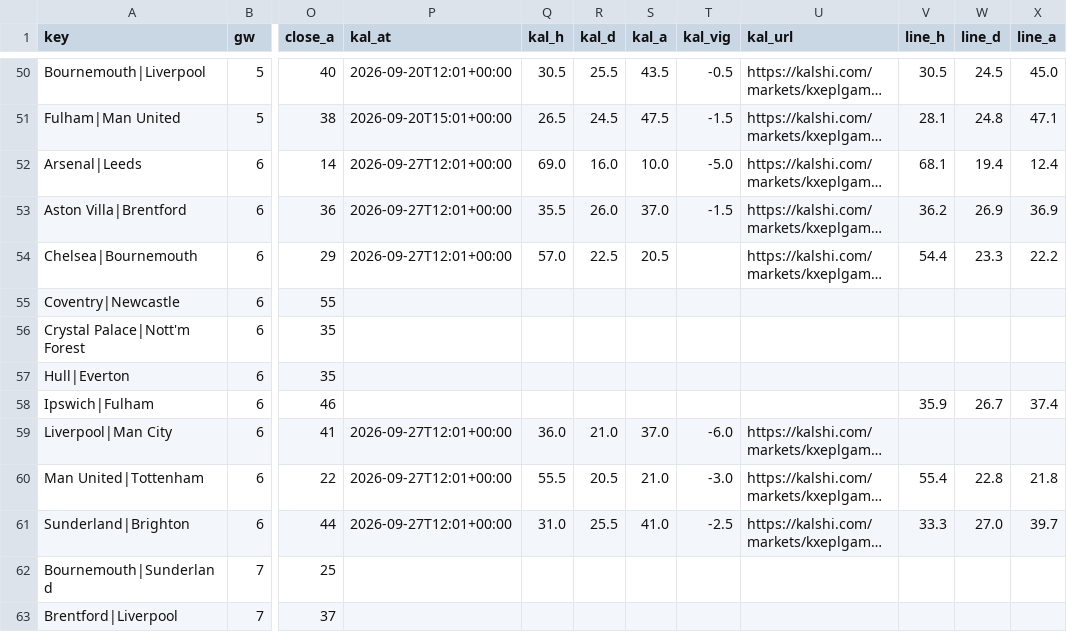
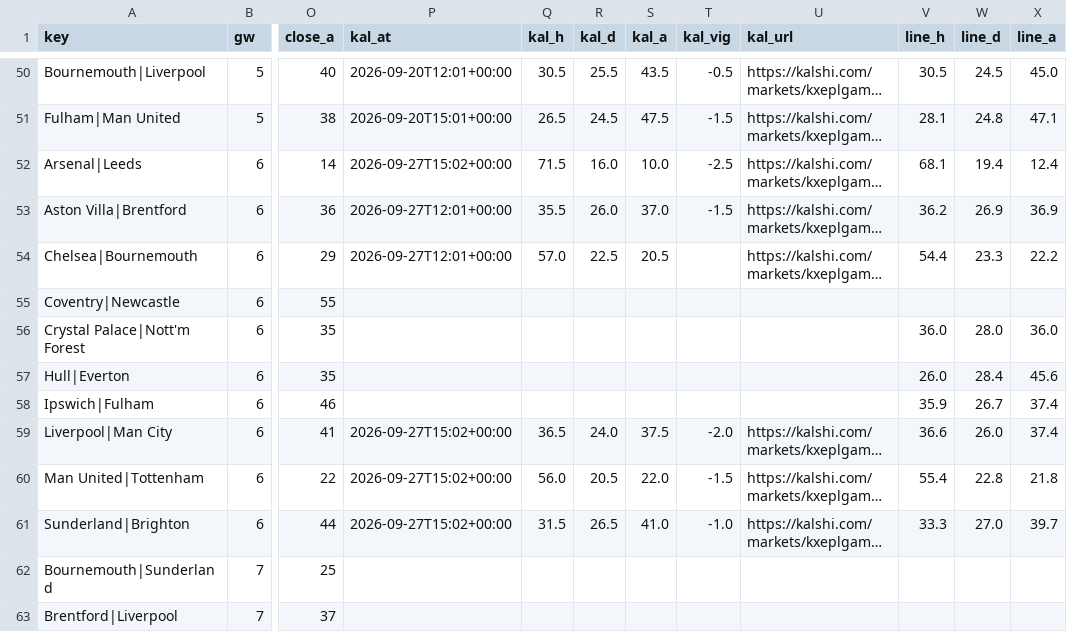
Before and after one commit to iceyfuture/prem_predictor_updated, a CSV file: dashboard/ledger.csv, drawn as a sheet; only a part is shown, gaps mark what is left out; long unchanged cells end in …; the diff names each change by its address in the sheet, - before the commit and + after, or states it on an @@ line.

```diff
--- a/dashboard/ledger.csv
+++ b/dashboard/ledger.csv
-P52 (kal_at): 2026-09-27T12:01+00:00
+P52 (kal_at): 2026-09-27T15:02+00:00
-Q52 (kal_h): 69.0
+Q52 (kal_h): 71.5
-T52 (kal_vig): -5.0
+T52 (kal_vig): -2.5
-V56 (line_h): (empty)
+V56 (line_h): 36.0
-W56 (line_d): (empty)
+W56 (line_d): 28.0
-X56 (line_a): (empty)
+X56 (line_a): 36.0
-V57 (line_h): (empty)
+V57 (line_h): 26.0
-W57 (line_d): (empty)
+W57 (line_d): 28.4
-X57 (line_a): (empty)
+X57 (line_a): 45.6
-P59:P61 (kal_at): 2026-09-27T12:01+00:00
+P59:P61 (kal_at): 2026-09-27T15:02+00:00
-Q59 (kal_h): 36.0
+Q59 (kal_h): 36.5
-R59 (kal_d): 21.0
+R59 (kal_d): 24.0
-S59 (kal_a): 37.0
+S59 (kal_a): 37.5
-T59 (kal_vig): -6.0
+T59 (kal_vig): -2.0
-V59 (line_h): (empty)
+V59 (line_h): 36.6
-W59 (line_d): (empty)
+W59 (line_d): 26.0
-X59 (line_a): (empty)
+X59 (line_a): 37.4
-Q60 (kal_h): 55.5
+Q60 (kal_h): 56.0
-S60 (kal_a): 21.0
+S60 (kal_a): 22.0
-T60 (kal_vig): -3.0
+T60 (kal_vig): -1.5
-Q61 (kal_h): 31.0
+Q61 (kal_h): 31.5
-R61 (kal_d): 25.5
+R61 (kal_d): 26.5
-T61 (kal_vig): -2.5
+T61 (kal_vig): -1.0
```
Also changed, not shown: dashboard/props_ledger.csv, outputs/fpl_form_ratings.csv, 8 other files.
